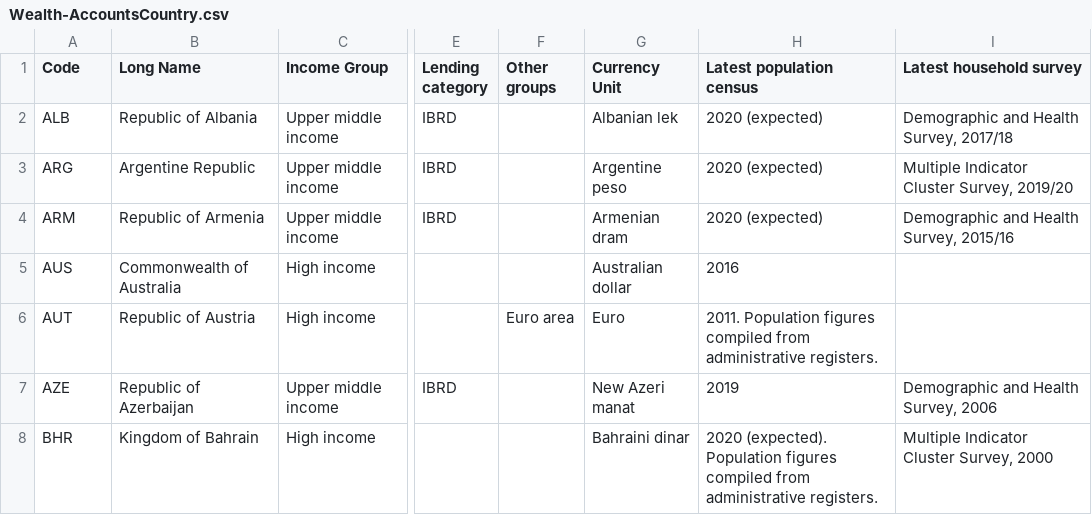
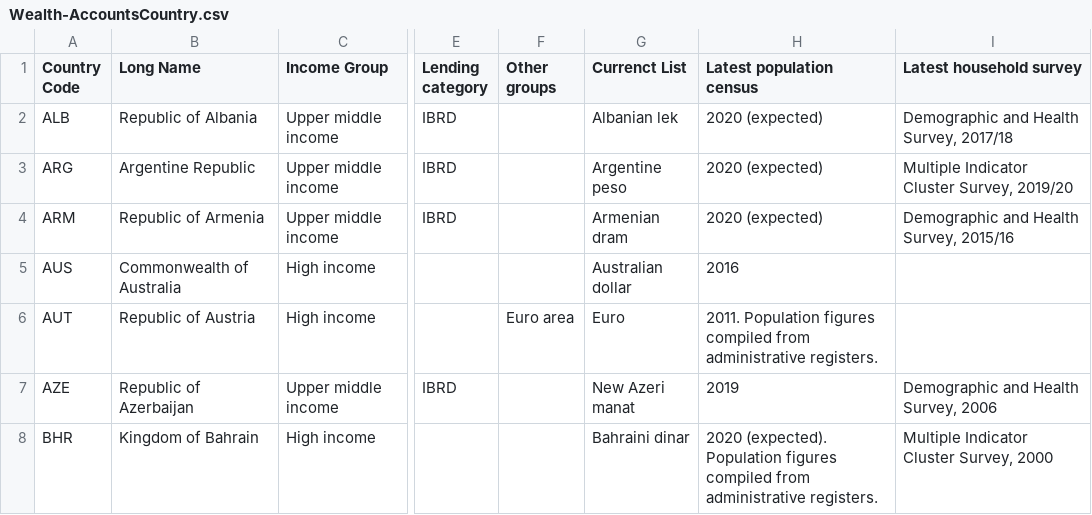
Before and after one commit to DineshGanesan05/DataEngineeringE2E, a CSV file: DataModelling/InputFile/Wealth-AccountsCountry.csv, drawn as a sheet; only a part is shown, gaps mark what is left out; the diff names each change by its address in the sheet, - before the commit and + after, or states it on an @@ line.

Commit message:
Added LogicBasic data modelling

```diff
--- a/DataModelling/InputFile/Wealth-AccountsCountry.csv
+++ b/DataModelling/InputFile/Wealth-AccountsCountry.csv
-A1: Code
+A1: Country Code
-G1: Currency Unit
+G1: Currenct List
```
Also changed, not shown: 3 other files.
